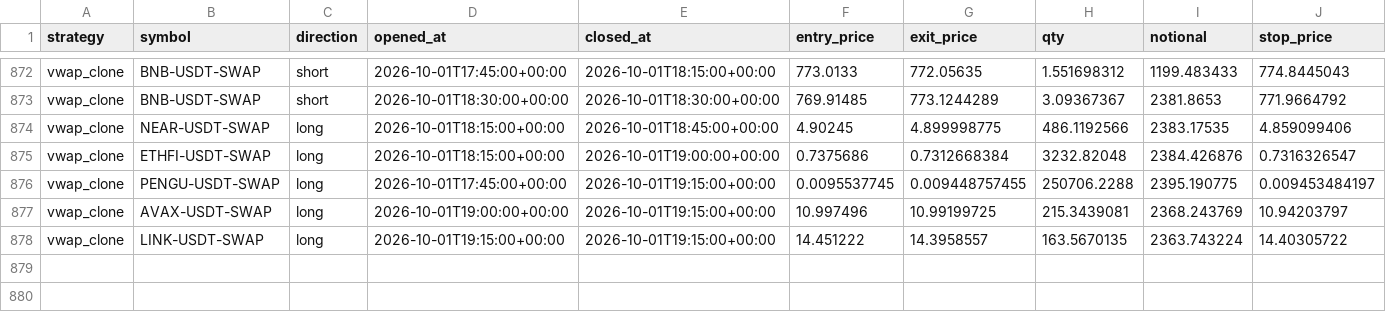
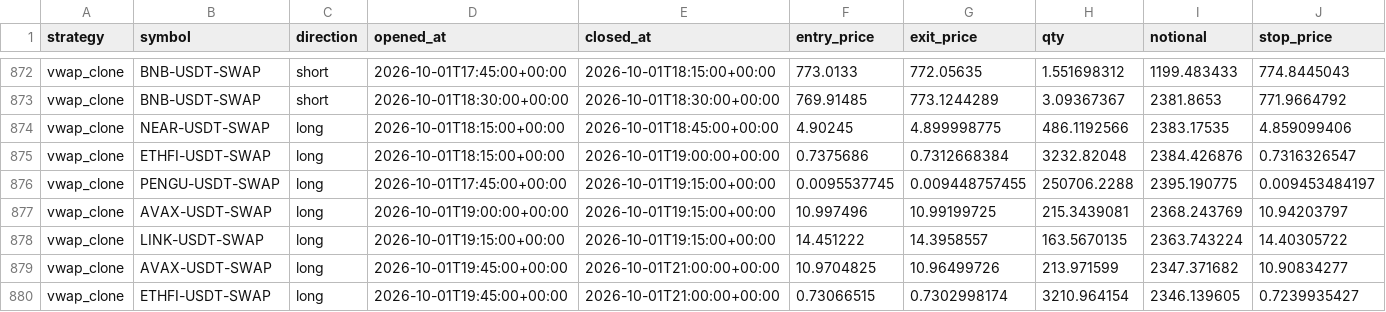
Before and after one commit to klonnist/crypto-paper-bot, a CSV file: ledgers_scalp/vwap_clone/trades.csv, drawn as a sheet; only a part is shown, gaps mark what is left out; rows hold the shown columns only; the diff names each change by its address in the sheet, - before the commit and + after, or states it on an @@ line.

```diff
--- a/ledgers_scalp/vwap_clone/trades.csv
+++ b/ledgers_scalp/vwap_clone/trades.csv
+row 879: vwap_clone | AVAX-USDT-SWAP | long | 2026-10-01T19:45:00+00:00 | 2026-10-01T21:00:00+00:00 | 10.9704825 | 10.96499726 | 213.971599 | 2347.371682 | 10.90834277
+row 880: vwap_clone | ETHFI-USDT-SWAP | long | 2026-10-01T19:45:00+00:00 | 2026-10-01T21:00:00+00:00 | 0.73066515 | 0.7302998174 | 3210.964154 | 2346.139605 | 0.7239935427
```
Also changed, not shown: ledgers_scalp/scalp_fixed/equity.csv, ledgers_scalp/scalp_patient/equity.csv, 7 other files.
